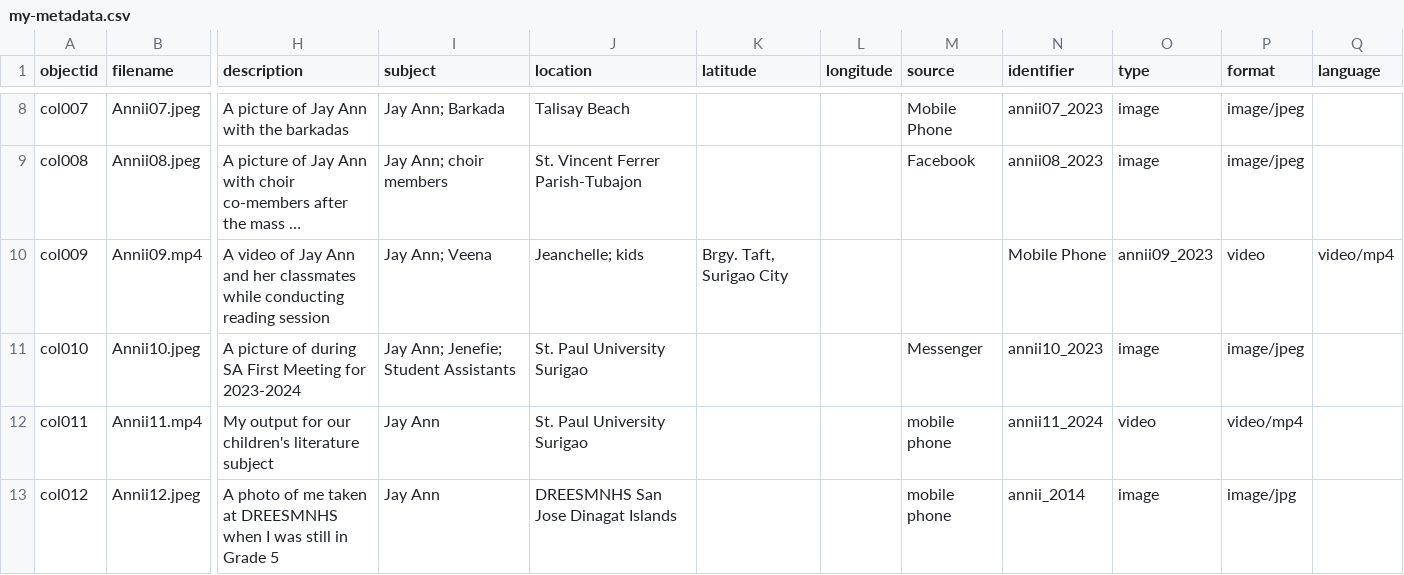
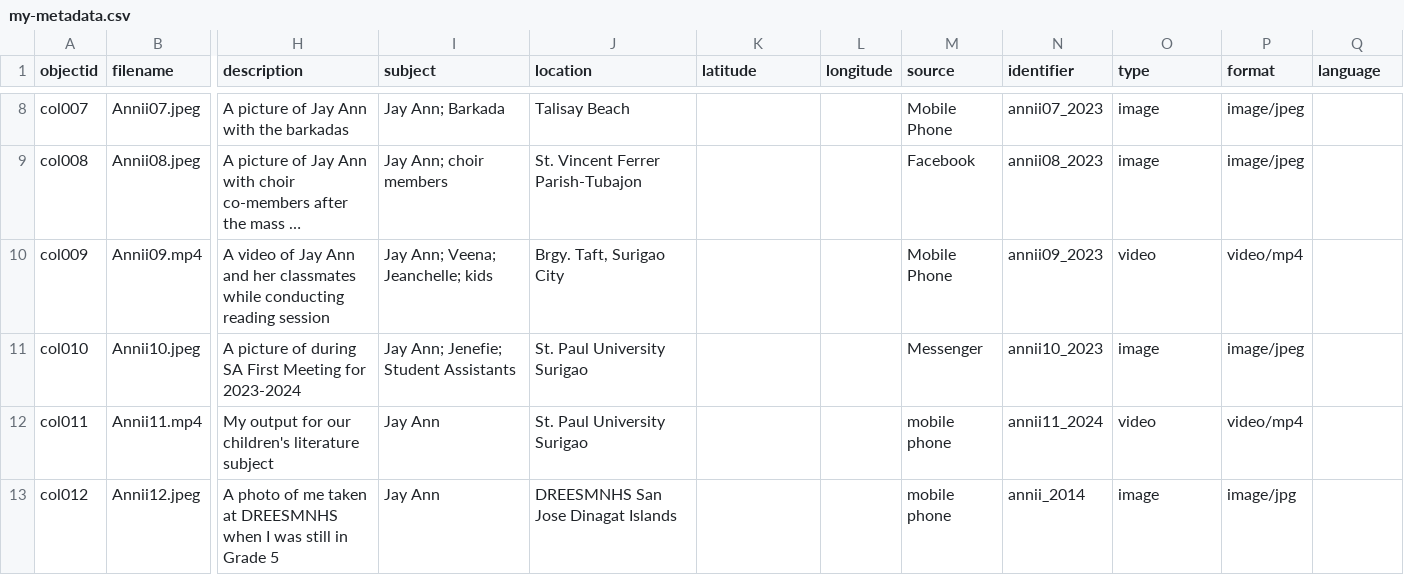
Before and after one commit to ZjayanniiD/Annii-Through-The-Years, a CSV file: _data/my-metadata.csv, drawn as a sheet; only a part is shown, gaps mark what is left out; long unchanged cells end in …; the diff names each change by its address in the sheet, - before the commit and + after, or states it on an @@ line.

Commit message:
Update my-metadata.csv

```diff
--- a/_data/my-metadata.csv
+++ b/_data/my-metadata.csv
-I10 (subject): Jay Ann; Veena
+I10 (subject): Jay Ann; Veena; Jeanchelle; kids
-J10 (location): Jeanchelle; kids
+J10 (location): Brgy. Taft, Surigao City
-K10 (latitude): Brgy. Taft, Surigao City
+K10 (latitude): (empty)
-M10 (source): (empty)
+M10 (source): Mobile Phone
-N10 (identifier): Mobile Phone
+N10 (identifier): annii09_2023
-O10 (type): annii09_2023
+O10 (type): video
-P10 (format): video
+P10 (format): video/mp4
-Q10 (language): video/mp4
+Q10 (language): (empty)
```
